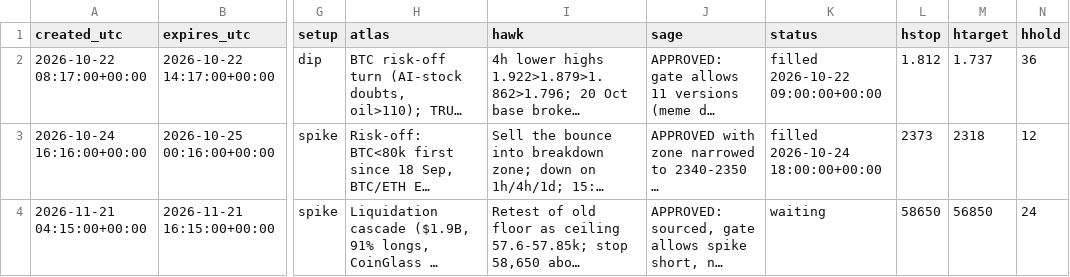
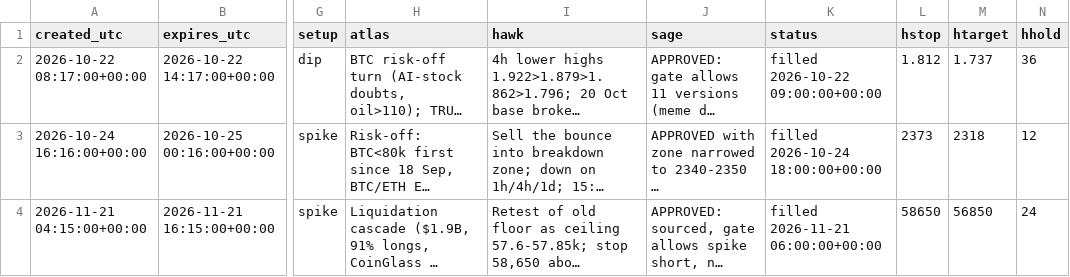
Before and after one commit to atwirabih01-creator/my-first-project, a CSV file: trading/journal/pending.csv, drawn as a sheet; only a part is shown, gaps mark what is left out; long unchanged cells end in …; the diff names each change by its address in the sheet, - before the commit and + after, or states it on an @@ line.

```diff
--- a/trading/journal/pending.csv
+++ b/trading/journal/pending.csv
-K4 (status): waiting
+K4 (status): filled 2026-11-21 06:00:00+00:00
```
Also changed, not shown: trading/journal/ideas.csv, trading/journal/paper_trades.csv, 5 other files.
